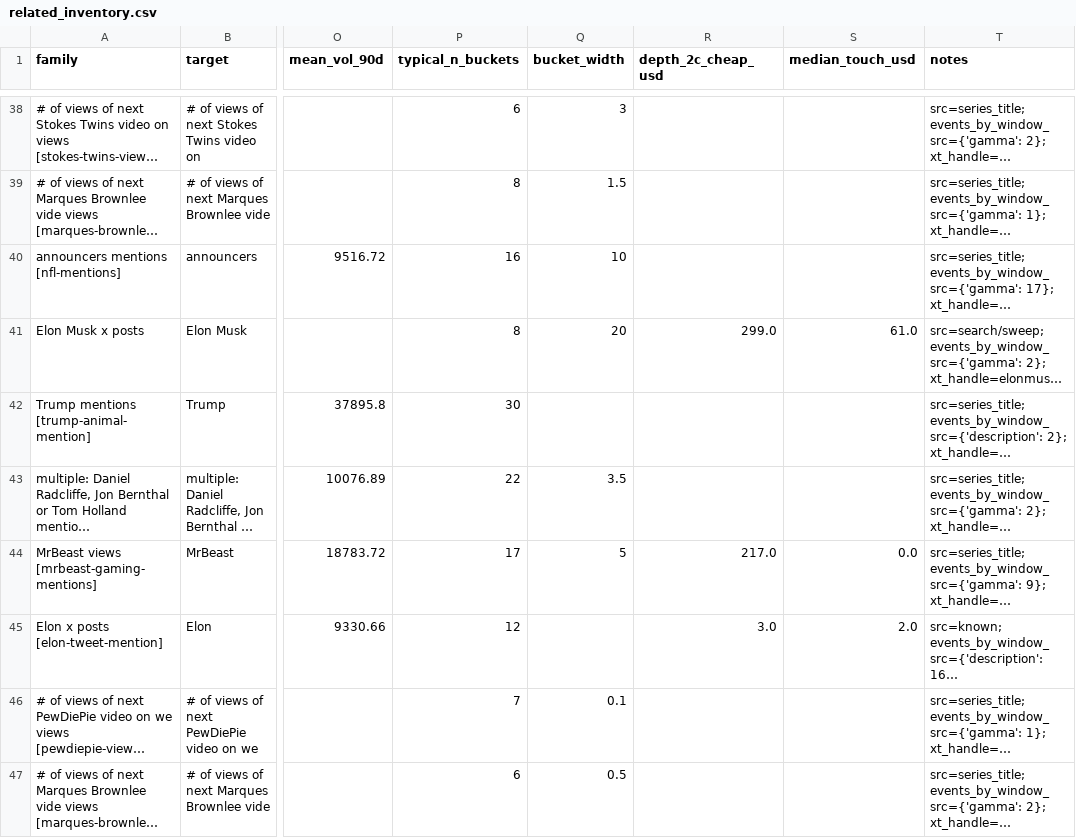
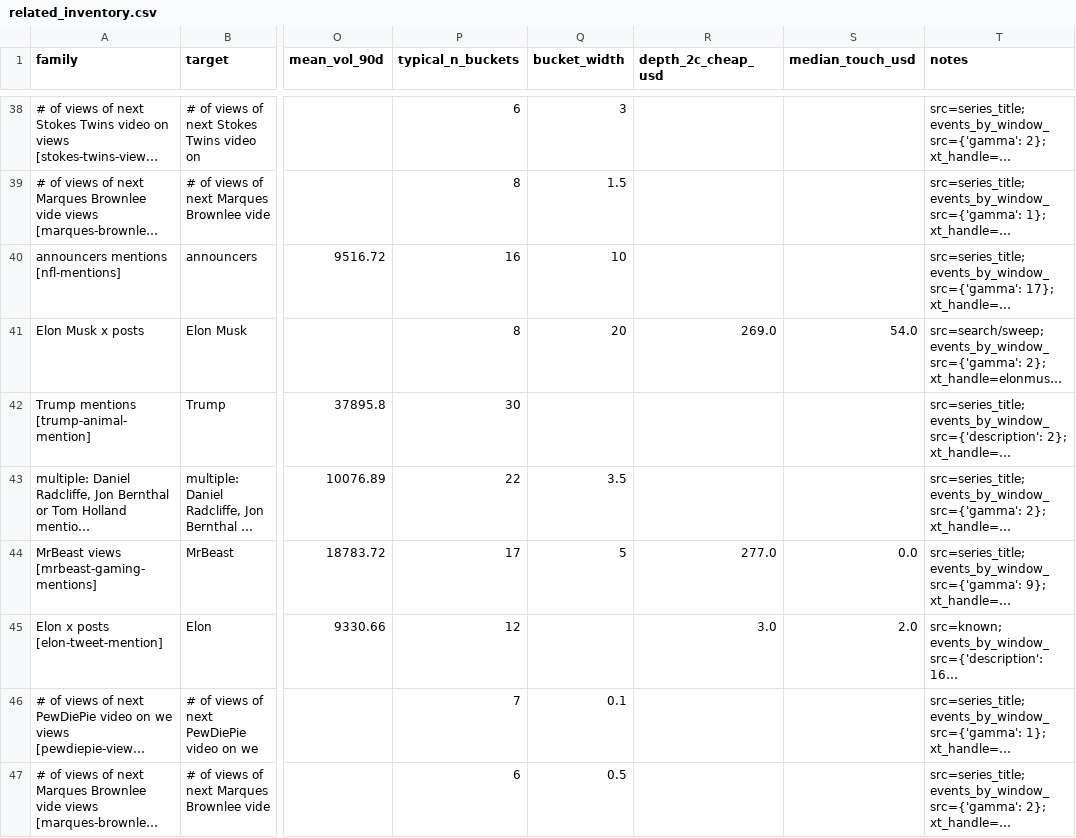
Before and after one commit to arvinhadidi/elon-poly-experiment, a CSV file: elon/data/related_inventory.csv, drawn as a sheet; only a part is shown, gaps mark what is left out; long unchanged cells end in …; the diff covers the shown part only; the diff names each change by its address in the sheet, - before the commit and + after, or states it on an @@ line.

```diff
--- a/elon/data/related_inventory.csv
+++ b/elon/data/related_inventory.csv
-R41 (depth_2c_cheap_usd): 299.0
+R41 (depth_2c_cheap_usd): 269.0
-S41 (median_touch_usd): 61.0
+S41 (median_touch_usd): 54.0
-R44 (depth_2c_cheap_usd): 217.0
+R44 (depth_2c_cheap_usd): 277.0
```
Also changed, not shown: 15 edited cells elsewhere in this file, elon/data/related_books.csv, 13 other files.
